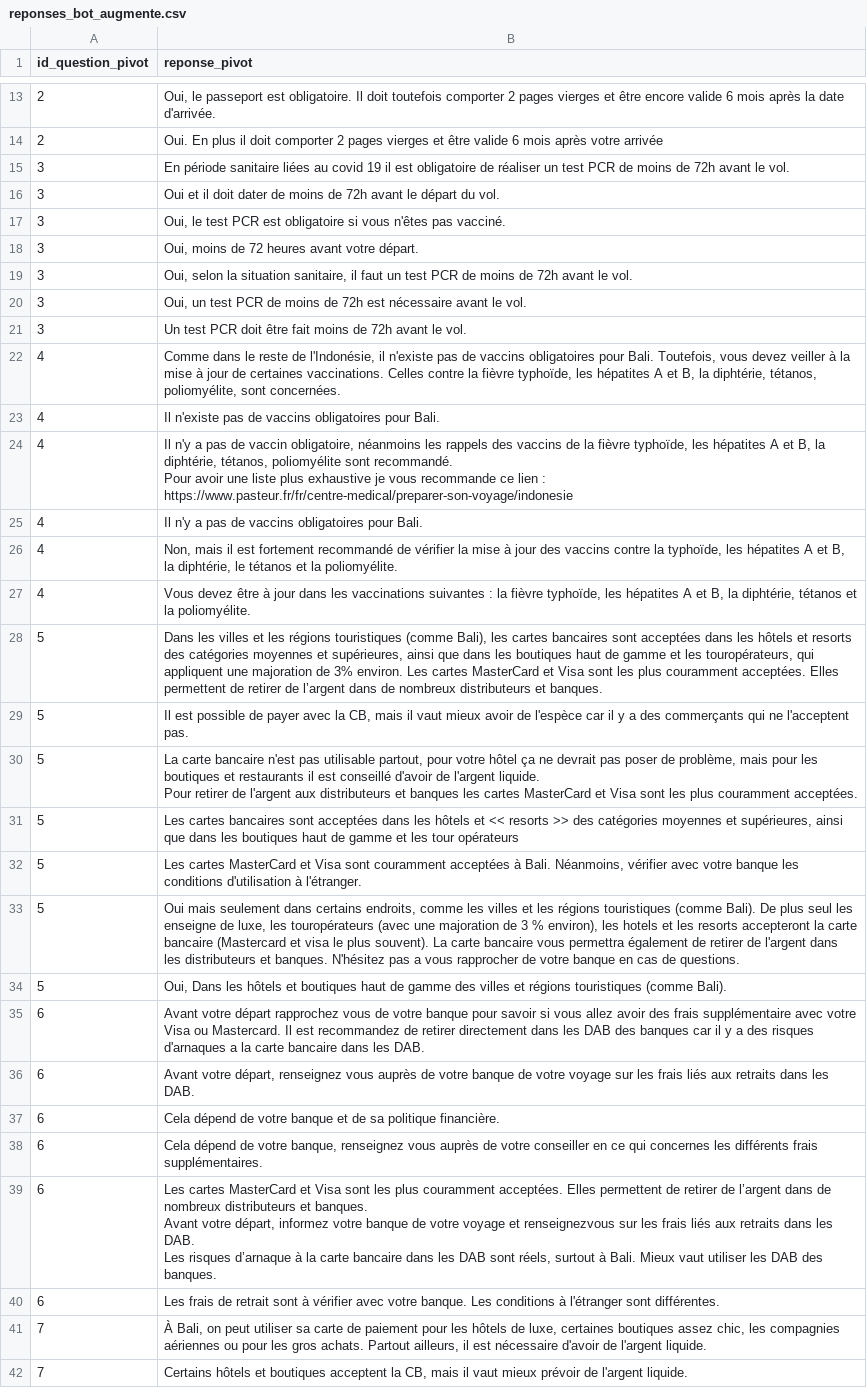
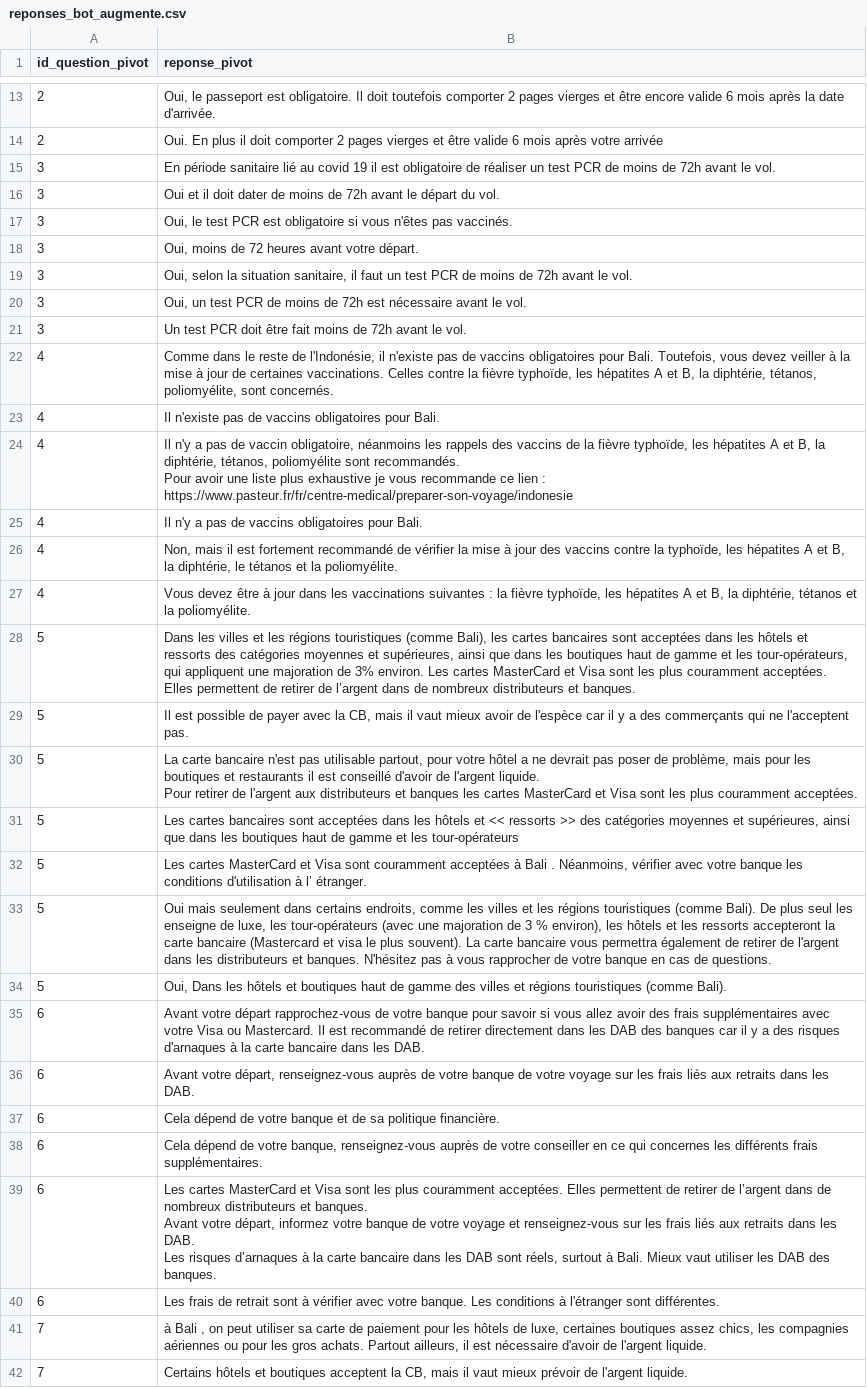
Before and after one commit to AVA-BDX/demo-data-summit, a CSV file: other_data/qna_data_bases/reponses_bot_augmente.csv, drawn as a sheet; only a part is shown, gaps mark what is left out; ↵ is a line break in a cell; the diff covers the shown part only; the diff names each change by its address in the sheet, - before the commit and + after, or states it on an @@ line.

```diff
--- a/other_data/qna_data_bases/reponses_bot_augmente.csv
+++ b/other_data/qna_data_bases/reponses_bot_augmente.csv
-B15 (reponse_pivot): …période sanitaire liées au covid…
+B15 (reponse_pivot): …période sanitaire lié au covid…
-B17 (reponse_pivot): …n'êtes pas vacciné.
+B17 (reponse_pivot): …n'êtes pas vaccinés.
-B22 (reponse_pivot): …poliomyélite, sont concernées.
+B22 (reponse_pivot): …poliomyélite, sont concernés.
-B24 (reponse_pivot): …poliomyélite sont recommandé. ↵ Pour avoir…
+B24 (reponse_pivot): …poliomyélite sont recommandés. ↵ Pour avoir…
-B28 (reponse_pivot): …hôtels et resorts des catégories moyennes et supérieures, ainsi que dans les boutiques haut de gamme et les touropérateurs, qui appliquent…
+B28 (reponse_pivot): …hôtels et ressorts des catégories moyennes et supérieures, ainsi que dans les boutiques haut de gamme et les tour-opérateurs, qui appliquent…
-B30 (reponse_pivot): …votre hôtel ça ne devrait…
+B30 (reponse_pivot): …votre hôtel a ne devrait…
-B31 (reponse_pivot): …et << resorts >> des catégories moyennes et supérieures, ainsi que dans les boutiques haut de gamme et les tour opérateurs
+B31 (reponse_pivot): …et << ressorts >> des catégories moyennes et supérieures, ainsi que dans les boutiques haut de gamme et les tour-opérateurs
-B32 (reponse_pivot): …acceptées à Bali. Néanmoins, vérifier avec votre banque les conditions d'utilisation à l'étranger.
+B32 (reponse_pivot): …acceptées à Bali . Néanmoins, vérifier avec votre banque les conditions d'utilisation à l’ étranger.
-B33 (reponse_pivot): …luxe, les touropérateurs (avec une majoration de 3 % environ), les hotels et les resorts accepteront la carte bancaire (Mastercard et visa le plus souvent). La carte bancaire vous permettra également de retirer de l'argent dans les distributeurs et banques. N'hésitez pas a vous rapprocher…
+B33 (reponse_pivot): …luxe, les tour-opérateurs (avec une majoration de 3 % environ), les hôtels et les ressorts accepteront la carte bancaire (Mastercard et visa le plus souvent). La carte bancaire vous permettra également de retirer de l'argent dans les distributeurs et banques. N'hésitez pas à vous rapprocher…
-B35 (reponse_pivot): …votre départ rapprochez vous de votre banque pour savoir si vous allez avoir des frais supplémentaire avec votre Visa ou Mastercard. Il est recommandez de retirer directement dans les DAB des banques car il y a des risques d'arnaques a la carte…
+B35 (reponse_pivot): …votre départ rapprochez-vous de votre banque pour savoir si vous allez avoir des frais supplémentaires avec votre Visa ou Mastercard. Il est recommandé de retirer directement dans les DAB des banques car il y a des risques d'arnaques à la carte…
-B36 (reponse_pivot): …votre départ, renseignez vous auprès de…
+B36 (reponse_pivot): …votre départ, renseignez-vous auprès de…
-B38 (reponse_pivot): …votre banque, renseignez vous auprès de…
+B38 (reponse_pivot): …votre banque, renseignez-vous auprès de…
-B39 (reponse_pivot): …voyage et renseignezvous sur les frais liés aux retraits dans les DAB. ↵ Les risques d’arnaque à la…
+B39 (reponse_pivot): …voyage et renseignez-vous sur les frais liés aux retraits dans les DAB. ↵ Les risques d’arnaques à la…
-B41 (reponse_pivot): À Bali, on peut utiliser sa carte de paiement pour les hôtels de luxe, certaines boutiques assez chic, les compagnies…
+B41 (reponse_pivot): à Bali , on peut utiliser sa carte de paiement pour les hôtels de luxe, certaines boutiques assez chics, les compagnies…
```
Also changed, not shown: 121 edited cells elsewhere in this file, other_data/qna_data_bases/questions_bot_augmente.csv, 13 other files.
